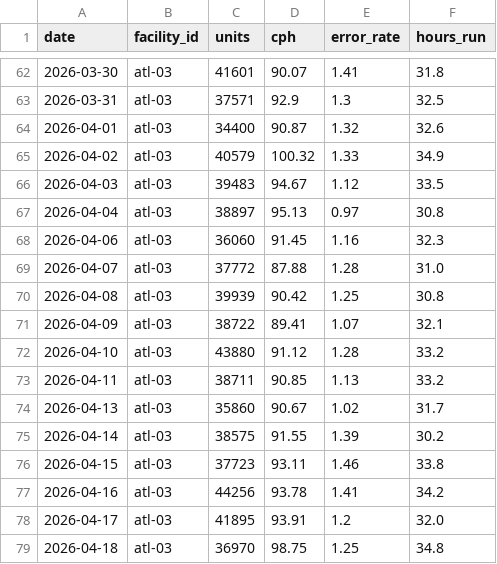
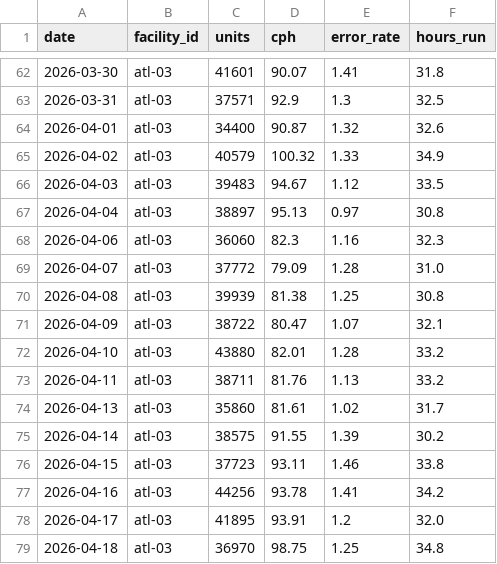
Before and after one commit to JHWiggins-CLT/aci-system, a CSV file: data/metrics/operational/atl-03.csv, drawn as a sheet; only a part is shown, gaps mark what is left out.

```diff
--- a/data/metrics/operational/atl-03.csv
+++ b/data/metrics/operational/atl-03.csv
@@ -67,9 +67,9 @@ date,facility_id,units,cph,error_rate,hours_run
 2026-04-04,atl-03,38897,95.13,0.97,30.8
-2026-04-06,atl-03,36060,91.45,1.16,32.3
-2026-04-07,atl-03,37772,87.88,1.28,31.0
-2026-04-08,atl-03,39939,90.42,1.25,30.8
-2026-04-09,atl-03,38722,89.41,1.07,32.1
-2026-04-10,atl-03,43880,91.12,1.28,33.2
-2026-04-11,atl-03,38711,90.85,1.13,33.2
-2026-04-13,atl-03,35860,90.67,1.02,31.7
+2026-04-06,atl-03,36060,82.3,1.16,32.3
+2026-04-07,atl-03,37772,79.09,1.28,31.0
+2026-04-08,atl-03,39939,81.38,1.25,30.8
+2026-04-09,atl-03,38722,80.47,1.07,32.1
+2026-04-10,atl-03,43880,82.01,1.28,33.2
+2026-04-11,atl-03,38711,81.76,1.13,33.2
+2026-04-13,atl-03,35860,81.61,1.02,31.7
 2026-04-14,atl-03,38575,91.55,1.39,30.2
```
Also changed, not shown: data/events/atl-03.csv, data/events/sav-01.csv, 22 other files.
